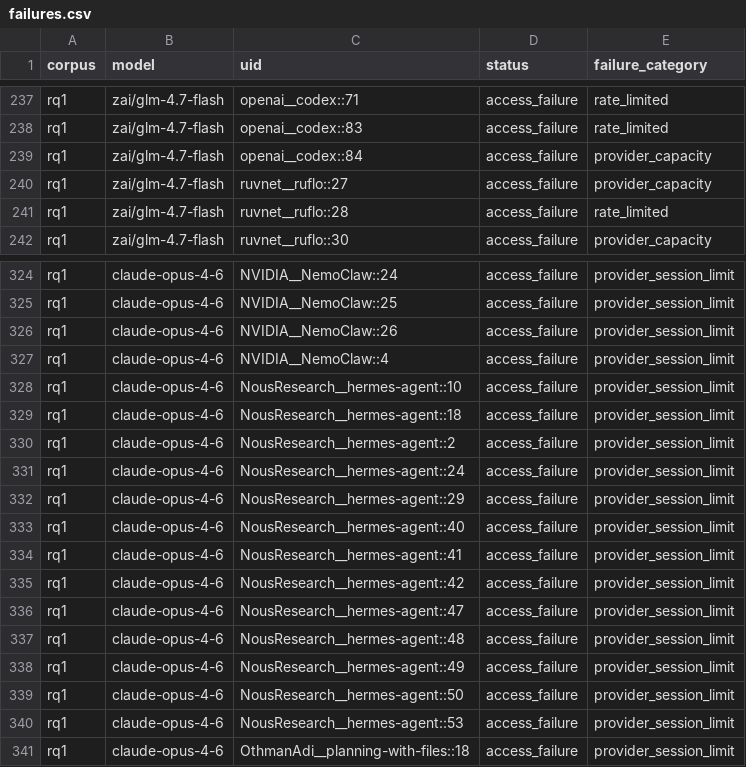
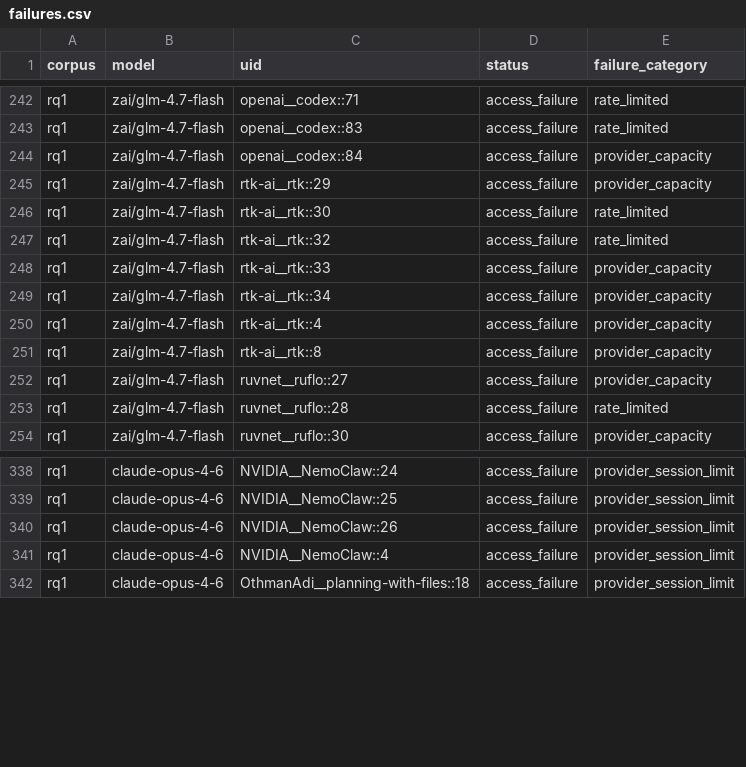
Before and after one commit to eunomia-bpf/ActPlane, a CSV file: docs/empirical-study/translation-models/failures.csv, drawn as a sheet; only a part is shown, gaps mark what is left out; removed rows and columns are numbered as before the commit, all else as after; the diff covers the shown part only; the diff names each change by its address in the sheet, - before the commit and + after, or states it on an @@ line.

```diff
--- a/docs/empirical-study/translation-models/failures.csv
+++ b/docs/empirical-study/translation-models/failures.csv
+row 245: rq1 | zai/glm-4.7-flash | rtk-ai__rtk::29 | access_failure | provider_capacity
+row 246: rq1 | zai/glm-4.7-flash | rtk-ai__rtk::30 | access_failure | rate_limited
+row 247: rq1 | zai/glm-4.7-flash | rtk-ai__rtk::32 | access_failure | rate_limited
+row 248: rq1 | zai/glm-4.7-flash | rtk-ai__rtk::33 | access_failure | provider_capacity
+row 249: rq1 | zai/glm-4.7-flash | rtk-ai__rtk::34 | access_failure | provider_capacity
+row 250: rq1 | zai/glm-4.7-flash | rtk-ai__rtk::4 | access_failure | provider_capacity
+row 251: rq1 | zai/glm-4.7-flash | rtk-ai__rtk::8 | access_failure | provider_capacity
-row 328: rq1 | claude-opus-4-6 | NousResearch__hermes-agent::10 | access_failure | provider_session_limit
-row 329: rq1 | claude-opus-4-6 | NousResearch__hermes-agent::18 | access_failure | provider_session_limit
-row 330: rq1 | claude-opus-4-6 | NousResearch__hermes-agent::2 | access_failure | provider_session_limit
-row 331: rq1 | claude-opus-4-6 | NousResearch__hermes-agent::24 | access_failure | provider_session_limit
-row 332: rq1 | claude-opus-4-6 | NousResearch__hermes-agent::29 | access_failure | provider_session_limit
-row 333: rq1 | claude-opus-4-6 | NousResearch__hermes-agent::40 | access_failure | provider_session_limit
-row 334: rq1 | claude-opus-4-6 | NousResearch__hermes-agent::41 | access_failure | provider_session_limit
-row 335: rq1 | claude-opus-4-6 | NousResearch__hermes-agent::42 | access_failure | provider_session_limit
-row 336: rq1 | claude-opus-4-6 | NousResearch__hermes-agent::47 | access_failure | provider_session_limit
-row 337: rq1 | claude-opus-4-6 | NousResearch__hermes-agent::48 | access_failure | provider_session_limit
-row 338: rq1 | claude-opus-4-6 | NousResearch__hermes-agent::49 | access_failure | provider_session_limit
-row 339: rq1 | claude-opus-4-6 | NousResearch__hermes-agent::50 | access_failure | provider_session_limit
-row 340: rq1 | claude-opus-4-6 | NousResearch__hermes-agent::53 | access_failure | provider_session_limit
```
Also changed, not shown: 10 added rows, 9 removed rows and 5 edited cells elsewhere in this file, docs/empirical-study/translation-models/translations-rq1-claude-opus-4-6.csv, docs/empirical-study/translation-models/translations-rq1-qwen3.8-27b-nvfp4.csv, 12 other files.
